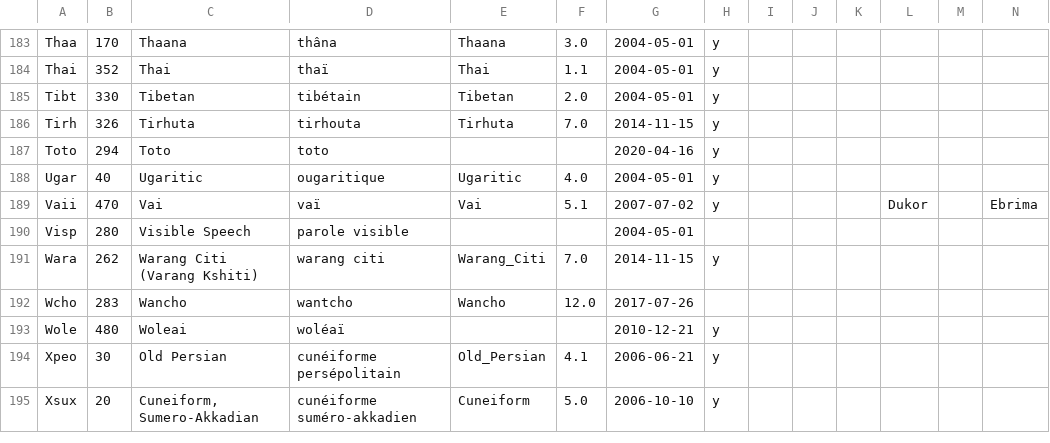
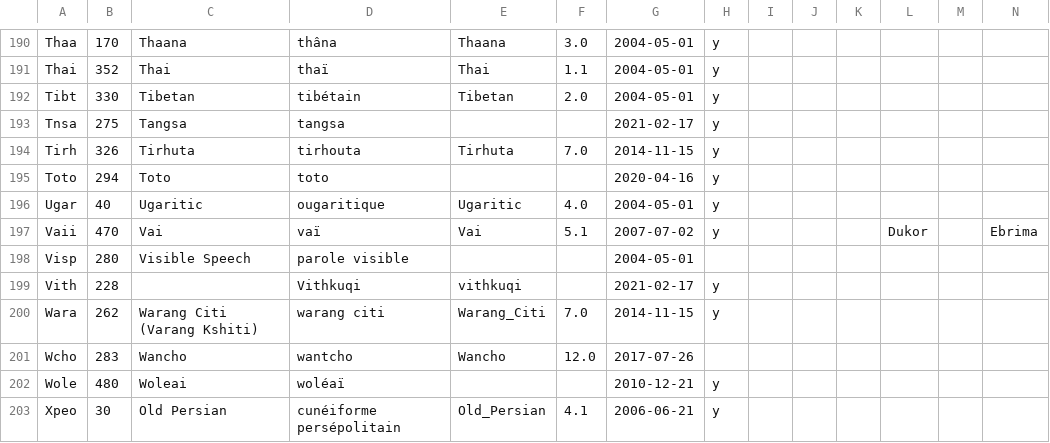
Before and after one commit to silnrsi/sldrtools, a CSV file: data/Script2Font.csv, drawn as a sheet; only a part is shown, gaps mark what is left out; the shorter side is filled out with more unchanged rows; rows hold the shown columns only; the diff covers the shown part only; the diff names each change by its address in the sheet, - before the commit and + after, or states it on an @@ line.

```diff
--- a/data/Script2Font.csv
+++ b/data/Script2Font.csv
+row 193: Tnsa | 275 | Tangsa | tangsa |  |  | 2021-02-17 | y
+row 199: Vith | 228 |  | Vithkuqi | vithkuqi |  | 2021-02-17 | y
```
Also changed, not shown: 8 added rows elsewhere in this file.
